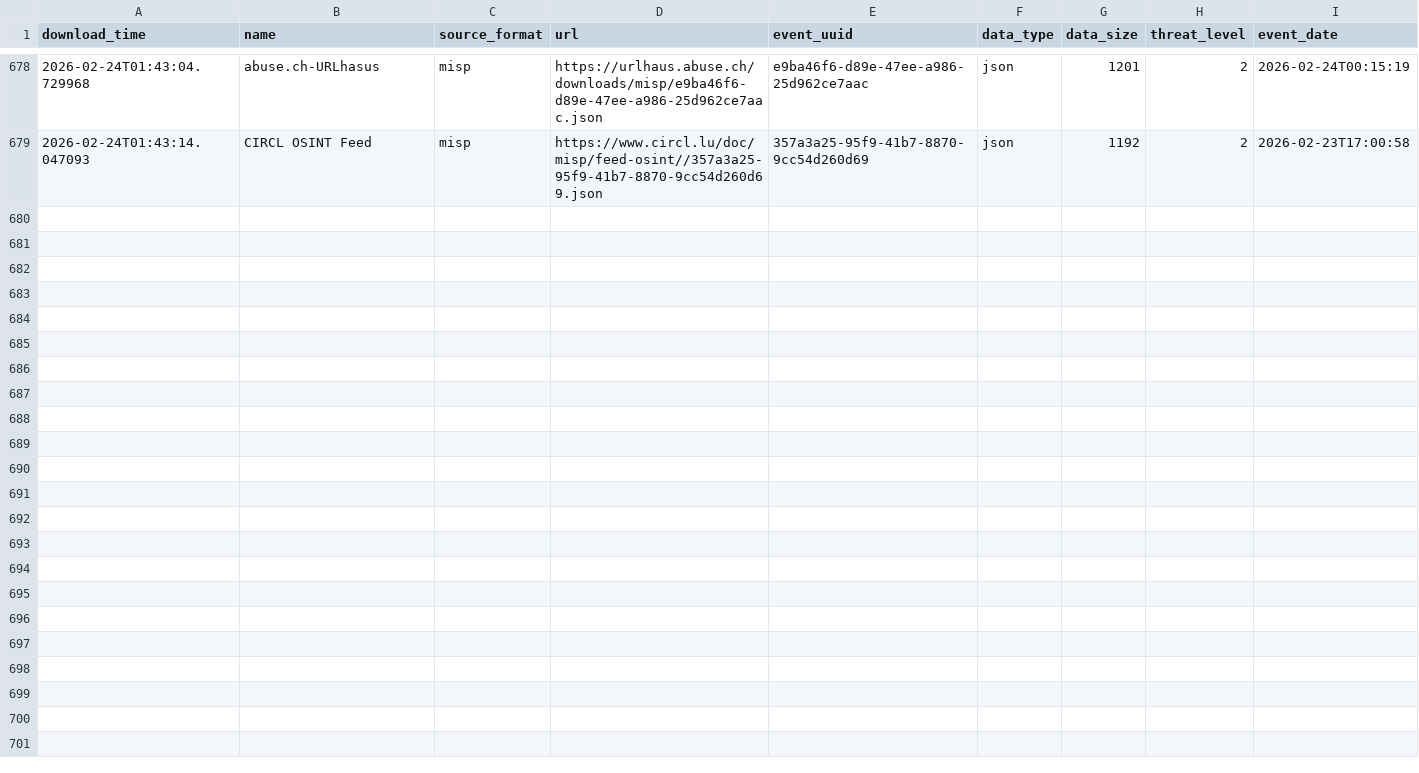
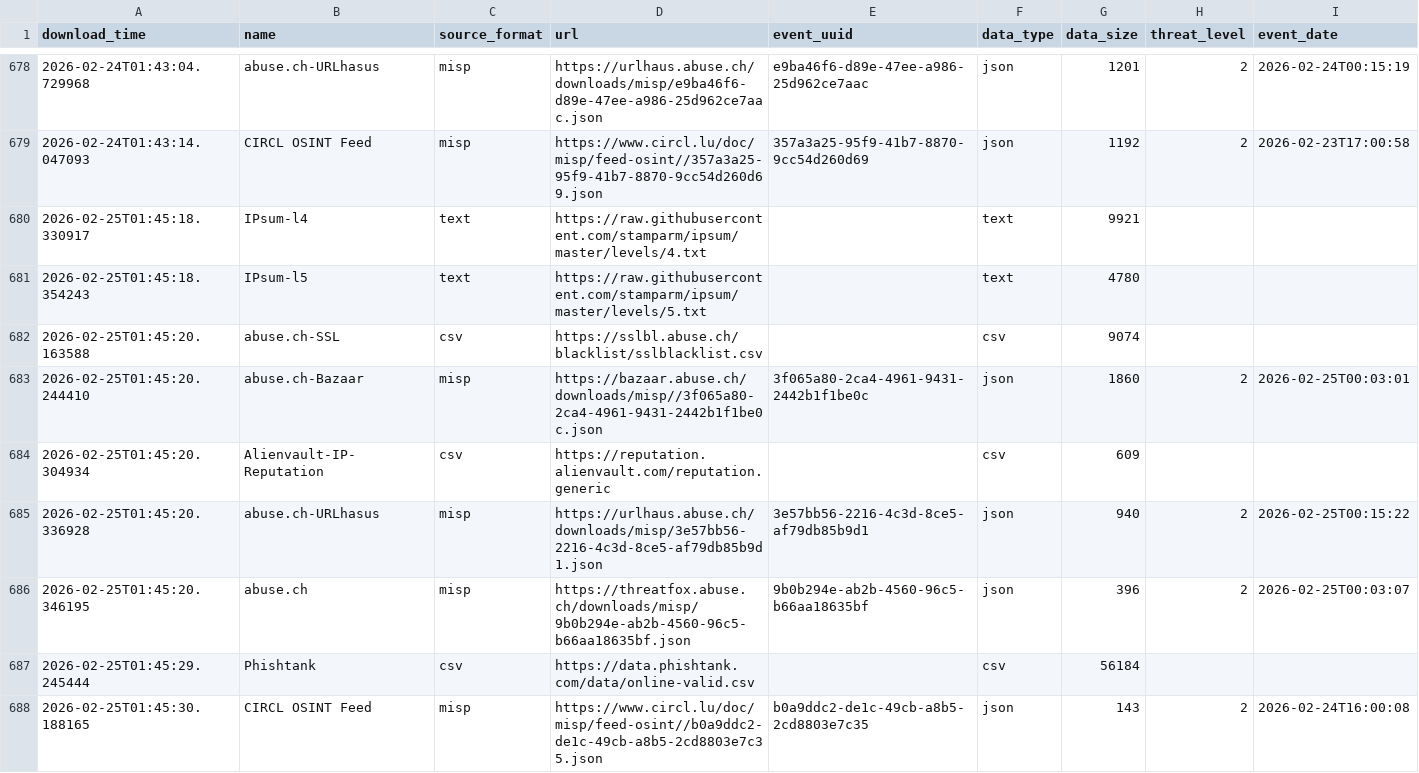
Before and after one commit to smart-sec/FinalThreatFeed, a CSV file: output/describe_file.csv, drawn as a sheet; only a part is shown, gaps mark what is left out; the diff names each change by its address in the sheet, - before the commit and + after, or states it on an @@ line.

```diff
--- a/output/describe_file.csv
+++ b/output/describe_file.csv
+row 680: 2026-02-25T01:45:18.330917 | IPsum-l4 | text | https://raw.githubusercontent.com/stamparm/ipsum/master/levels/4.txt |  | text | 9921
+row 681: 2026-02-25T01:45:18.354243 | IPsum-l5 | text | https://raw.githubusercontent.com/stamparm/ipsum/master/levels/5.txt |  | text | 4780
+row 682: 2026-02-25T01:45:20.163588 | abuse.ch-SSL | csv | https://sslbl.abuse.ch/blacklist/sslblacklist.csv |  | csv | 9074
+row 683: 2026-02-25T01:45:20.244410 | abuse.ch-Bazaar | misp | https://bazaar.abuse.ch/downloads/misp//3f065a80-2ca4-4961-9431-2442b1f1be0c.json | 3f065a80-2ca4-4961-9431-2442b1f1be0c | json | 1860 | 2 | 2026-02-25T00:03:01
+row 684: 2026-02-25T01:45:20.304934 | Alienvault-IP-Reputation | csv | https://reputation.alienvault.com/reputation.generic |  | csv | 609
+row 685: 2026-02-25T01:45:20.336928 | abuse.ch-URLhasus | misp | https://urlhaus.abuse.ch/downloads/misp/3e57bb56-2216-4c3d-8ce5-af79db85b9d1.json | 3e57bb56-2216-4c3d-8ce5-af79db85b9d1 | json | 940 | 2 | 2026-02-25T00:15:22
+row 686: 2026-02-25T01:45:20.346195 | abuse.ch | misp | https://threatfox.abuse.ch/downloads/misp/9b0b294e-ab2b-4560-96c5-b66aa18635bf.json | 9b0b294e-ab2b-4560-96c5-b66aa18635bf | json | 396 | 2 | 2026-02-25T00:03:07
+row 687: 2026-02-25T01:45:29.245444 | Phishtank | csv | https://data.phishtank.com/data/online-valid.csv |  | csv | 56184
+row 688: 2026-02-25T01:45:30.188165 | CIRCL OSINT Feed | misp | https://www.circl.lu/doc/misp/feed-osint//b0a9ddc2-de1c-49cb-a8b5-2cd8803e7c35.json | b0a9ddc2-de1c-49cb-a8b5-2cd8803e7c35 | json | 143 | 2 | 2026-02-24T16:00:08
```
Also changed, not shown: 1 other file.
